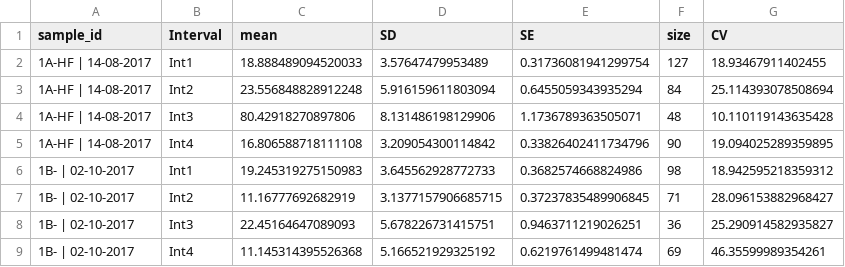
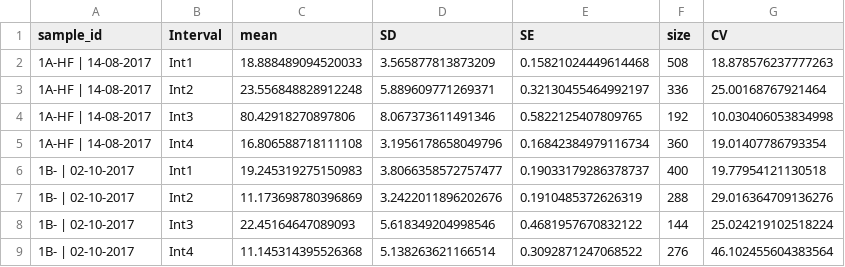
Before and after one commit to PeeBro/seahorse, a CSV file: Data/OUTPUT/test_OUTPUT/OCR-Estimated_values.csv, drawn as a sheet; only a part is shown; the diff covers the shown part only.

```diff
--- a/Data/OUTPUT/test_OUTPUT/OCR-Estimated_values.csv
+++ b/Data/OUTPUT/test_OUTPUT/OCR-Estimated_values.csv
@@ -1,9 +1,9 @@
 sample_id,Interval,mean,SD,SE,size,CV
-1A-HF | 14-08-2017,Int1,18.888489094520033,3.57647479953489,0.31736081941299754,127,18.93467911402455
-1A-HF | 14-08-2017,Int2,23.556848828912248,5.916159611803094,0.6455059343935294,84,25.114393078508694
-1A-HF | 14-08-2017,Int3,80.42918270897806,8.131486198129906,1.1736789363505071,48,10.110119143635428
-1A-HF | 14-08-2017,Int4,16.806588718111108,3.209054300114842,0.33826402411734796,90,19.094025289359895
-1B- | 02-10-2017,Int1,19.245319275150983,3.645562928772733,0.3682574668824986,98,18.942595218359312
-1B- | 02-10-2017,Int2,11.16777692682919,3.1377157906685715,0.37237835489906845,71,28.096153882968427
-1B- | 02-10-2017,Int3,22.45164647089093,5.678226731415751,0.9463711219026251,36,25.290914582935827
-1B- | 02-10-2017,Int4,11.145314395526368,5.166521929325192,0.6219761499481474,69,46.35599989354261
+1A-HF | 14-08-2017,Int1,18.888489094520033,3.565877813873209,0.15821024449614468,508,18.878576237777263
+1A-HF | 14-08-2017,Int2,23.556848828912248,5.889609771269371,0.32130455464992197,336,25.00168767921464
+1A-HF | 14-08-2017,Int3,80.42918270897806,8.067373611491346,0.5822125407809765,192,10.030406053834998
+1A-HF | 14-08-2017,Int4,16.806588718111108,3.1956178658049796,0.16842384979116734,360,19.01407786793354
+1B- | 02-10-2017,Int1,19.245319275150983,3.8066358572757477,0.19033179286378737,400,19.77954121130518
+1B- | 02-10-2017,Int2,11.173698780396869,3.2422011896202676,0.1910485372626319,288,29.016364709136276
+1B- | 02-10-2017,Int3,22.45164647089093,5.618349204998546,0.4681957670832122,144,25.024219102518224
+1B- | 02-10-2017,Int4,11.145314395526368,5.138263621166514,0.3092871247068522,276,46.102455604383564
```
Also changed, not shown: 4 added rows, 4 removed rows and 36 edited cells elsewhere in this file, Data/OUTPUT/test_OUTPUT/ECAR-Estimated_values.csv, Data/OUTPUT/test_OUTPUT/LECAR-Estimated_values.csv, 16 other files.
